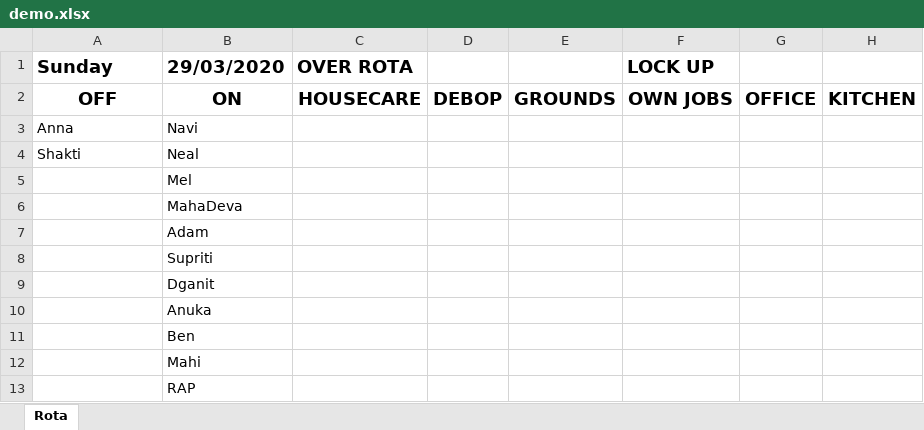
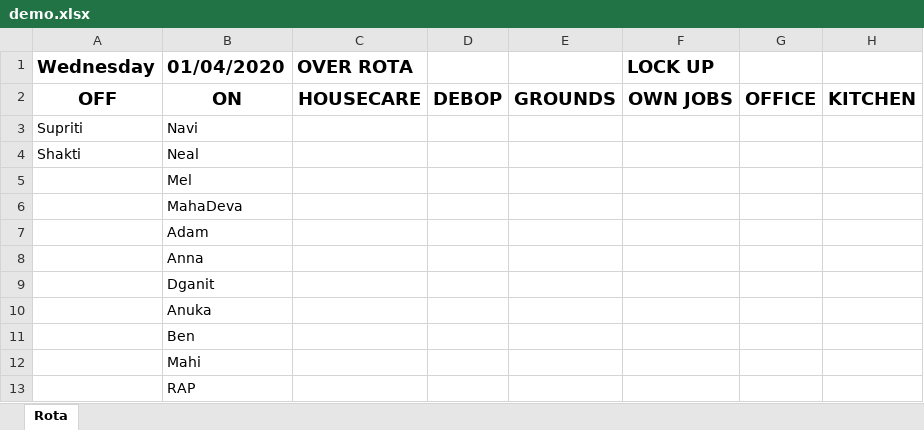
Before and after one commit to Mungert69/DayOffService, an Excel workbook: DaysOff/demo.xlsx, sheet Rota, drawn as a sheet; values as stored, in another font and other column widths than the file's, no borders; the diff names each change by its address in the sheet, - before the commit and + after, or states it on an @@ line.

```diff
--- a/DaysOff/demo.xlsx (sheet Rota)
+++ b/DaysOff/demo.xlsx (sheet Rota)
-A1: Sunday
+A1: Wednesday
-B1: 29/03/2020
+B1: 01/04/2020
-A3 (Wednesday): Anna
+A3 (Wednesday): Supriti
-B8 (01/04/2020): Supriti
+B8 (01/04/2020): Anna
```
Also changed, not shown: 2 other files.
